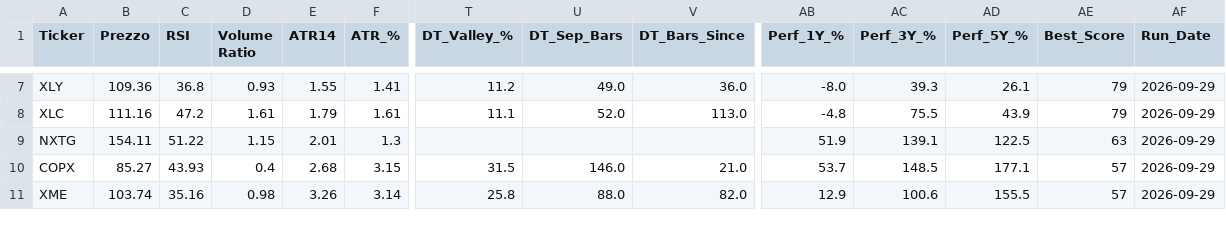
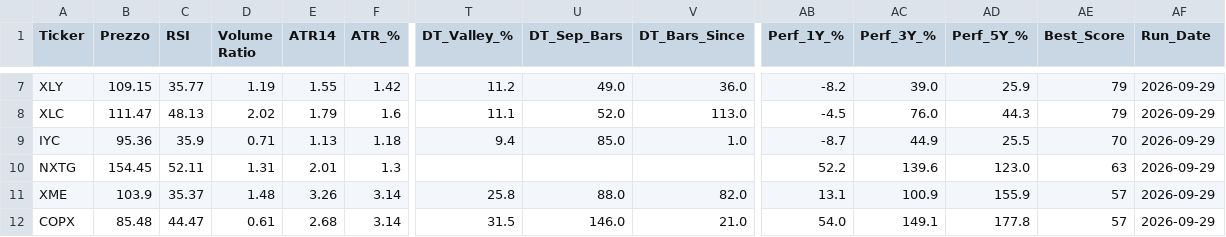
Before and after one commit to nikthetrip/Patterns-Screener, a CSV file: data/etf_sector.csv, drawn as a sheet; only a part is shown, gaps mark what is left out; removed rows and columns are numbered as before the commit, all else as after; rows hold the shown columns only; the diff covers the shown part only; the diff names each change by its address in the sheet, - before the commit and + after, or states it on an @@ line.

```diff
--- a/data/etf_sector.csv
+++ b/data/etf_sector.csv
-B7 (Prezzo): 109.36
+B7 (Prezzo): 109.15
-C7 (RSI): 36.8
+C7 (RSI): 35.77
-D7 (Volume Ratio): 0.93
+D7 (Volume Ratio): 1.19
-F7 (ATR_%): 1.41
+F7 (ATR_%): 1.42
-AB7 (Perf_1Y_%): -8.0
+AB7 (Perf_1Y_%): -8.2
-AC7 (Perf_3Y_%): 39.3
+AC7 (Perf_3Y_%): 39.0
-AD7 (Perf_5Y_%): 26.1
+AD7 (Perf_5Y_%): 25.9
-B8 (Prezzo): 111.16
+B8 (Prezzo): 111.47
-C8 (RSI): 47.2
+C8 (RSI): 48.13
-D8 (Volume Ratio): 1.61
+D8 (Volume Ratio): 2.02
-F8 (ATR_%): 1.61
+F8 (ATR_%): 1.6
-AB8 (Perf_1Y_%): -4.8
+AB8 (Perf_1Y_%): -4.5
-AC8 (Perf_3Y_%): 75.5
+AC8 (Perf_3Y_%): 76.0
-AD8 (Perf_5Y_%): 43.9
+AD8 (Perf_5Y_%): 44.3
+row 9: IYC | 95.36 | 35.9 | 0.71 | 1.13 | 1.18 | 9.4 | 85.0 | 1.0 | -8.7 | 44.9 | 25.5 | 70 | 2026-09-29
-B10 (Prezzo): 154.11
+B10 (Prezzo): 154.45
-C10 (RSI): 51.22
+C10 (RSI): 52.11
-D10 (Volume Ratio): 1.15
+D10 (Volume Ratio): 1.31
-AB10 (Perf_1Y_%): 51.9
+AB10 (Perf_1Y_%): 52.2
-AC10 (Perf_3Y_%): 139.1
+AC10 (Perf_3Y_%): 139.6
-AD10 (Perf_5Y_%): 122.5
+AD10 (Perf_5Y_%): 123.0
-row 10: COPX | 85.27 | 43.93 | 0.4 | 2.68 | 3.15 | 31.5 | 146.0 | 21.0 | 53.7 | 148.5 | 177.1 | 57 | 2026-09-29
-B11 (Prezzo): 103.74
+B11 (Prezzo): 103.9
-C11 (RSI): 35.16
+C11 (RSI): 35.37
-D11 (Volume Ratio): 0.98
+D11 (Volume Ratio): 1.48
-AB11 (Perf_1Y_%): 12.9
+AB11 (Perf_1Y_%): 13.1
-AC11 (Perf_3Y_%): 100.6
+AC11 (Perf_3Y_%): 100.9
-AD11 (Perf_5Y_%): 155.5
+AD11 (Perf_5Y_%): 155.9
+row 12: COPX | 85.48 | 44.47 | 0.61 | 2.68 | 3.14 | 31.5 | 146.0 | 21.0 | 54.0 | 149.1 | 177.8 | 57 | 2026-09-29
```
Also changed, not shown: 1 removed row and 82 edited cells elsewhere in this file, data/etf_info.csv, data/fundamentals_stocks.csv, 4 other files.
